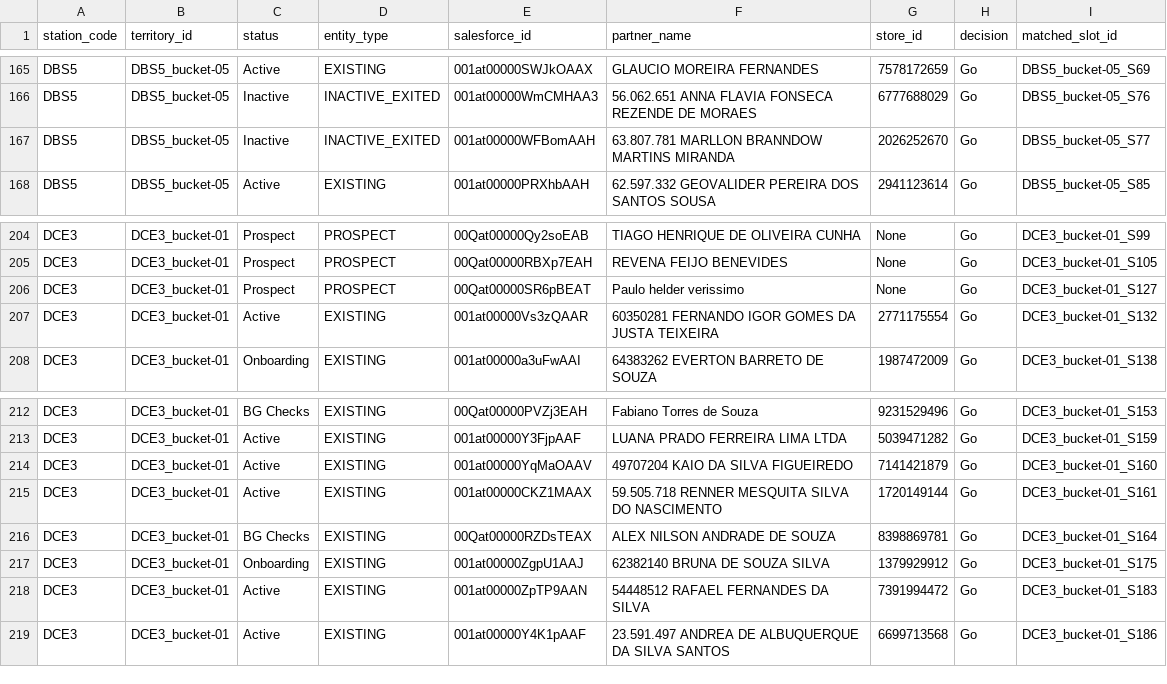
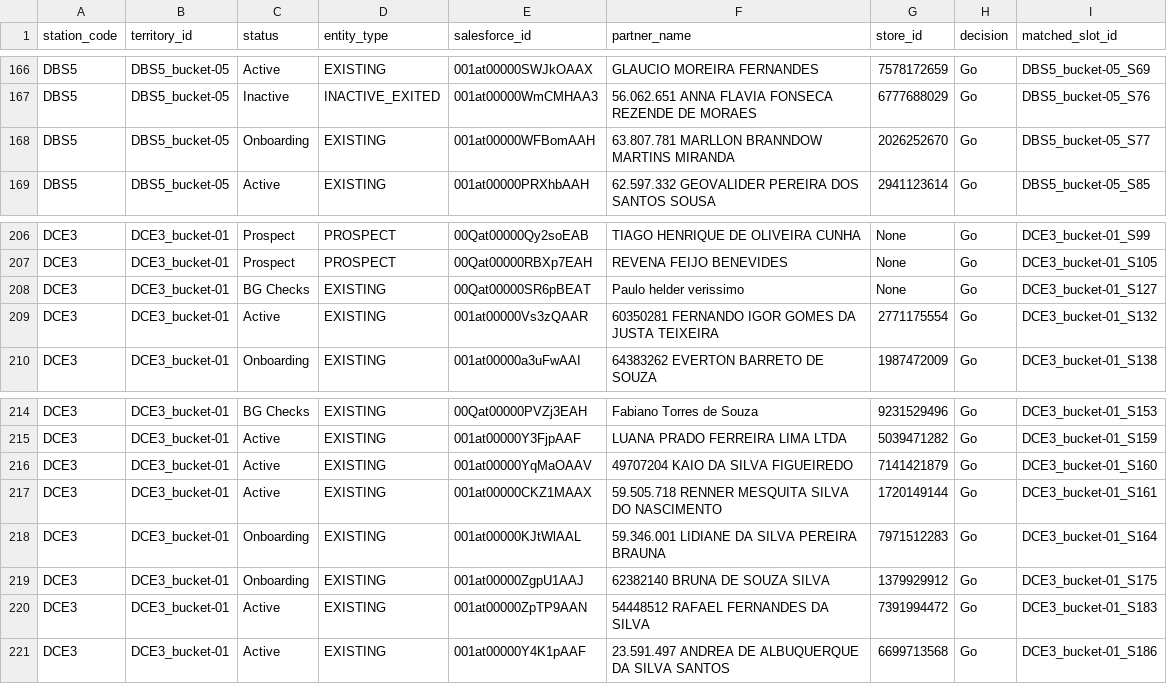
Before and after one commit to joaovidaamazonlog/atlas, a CSV file: output_data/PARTNERS_PER_DS_BUCKET.csv, drawn as a sheet; only a part is shown, gaps mark what is left out; the diff covers the shown part only.

```diff
--- a/output_data/PARTNERS_PER_DS_BUCKET.csv
+++ b/output_data/PARTNERS_PER_DS_BUCKET.csv
@@ -166,3 +167,3 @@ DBS5,DBS5_bucket-05,Active,EXISTING,001at00000SWJkOAAX,GLAUCIO MOREIRA FERNANDES
 DBS5,DBS5_bucket-05,Inactive,INACTIVE_EXITED,001at00000WmCMHAA3,56.062.651 ANNA FLAVIA FONSECA REZENDE DE MORAES,6777688029,Go,DBS5_bucket-05_S76
-DBS5,DBS5_bucket-05,Inactive,INACTIVE_EXITED,001at00000WFBomAAH,63.807.781 MARLLON BRANNDOW MARTINS MIRANDA,2026252670,Go,DBS5_bucket-05_S77
+DBS5,DBS5_bucket-05,Onboarding,EXISTING,001at00000WFBomAAH,63.807.781 MARLLON BRANNDOW MARTINS MIRANDA,2026252670,Go,DBS5_bucket-05_S77
 DBS5,DBS5_bucket-05,Active,EXISTING,001at00000PRXhbAAH,62.597.332 GEOVALIDER PEREIRA DOS SANTOS SOUSA,2941123614,Go,DBS5_bucket-05_S85
@@ -205,3 +207,3 @@ DCE3,DCE3_bucket-01,Prospect,PROSPECT,00Qat00000Qy2soEAB,TIAGO HENRIQUE DE OLIVE
 DCE3,DCE3_bucket-01,Prospect,PROSPECT,00Qat00000RBXp7EAH,REVENA FEIJO BENEVIDES,None,Go,DCE3_bucket-01_S105
-DCE3,DCE3_bucket-01,Prospect,PROSPECT,00Qat00000SR6pBEAT,Paulo helder verissimo,None,Go,DCE3_bucket-01_S127
+DCE3,DCE3_bucket-01,BG Checks,EXISTING,00Qat00000SR6pBEAT,Paulo helder verissimo,None,Go,DCE3_bucket-01_S127
 DCE3,DCE3_bucket-01,Active,EXISTING,001at00000Vs3zQAAR,60350281 FERNANDO IGOR GOMES DA JUSTA TEIXEIRA,2771175554,Go,DCE3_bucket-01_S132
@@ -215,3 +217,3 @@ DCE3,DCE3_bucket-01,Active,EXISTING,001at00000YqMaOAAV,49707204 KAIO DA SILVA FI
 DCE3,DCE3_bucket-01,Active,EXISTING,001at00000CKZ1MAAX,59.505.718 RENNER MESQUITA SILVA DO NASCIMENTO,1720149144,Go,DCE3_bucket-01_S161
-DCE3,DCE3_bucket-01,BG Checks,EXISTING,00Qat00000RZDsTEAX,ALEX NILSON ANDRADE DE SOUZA,8398869781,Go,DCE3_bucket-01_S164
+DCE3,DCE3_bucket-01,Onboarding,EXISTING,001at00000KJtWlAAL,59.346.001 LIDIANE DA SILVA PEREIRA BRAUNA,7971512283,Go,DCE3_bucket-01_S164
 DCE3,DCE3_bucket-01,Onboarding,EXISTING,001at00000ZgpU1AAJ,62382140 BRUNA DE SOUZA SILVA,1379929912,Go,DCE3_bucket-01_S175
```
Also changed, not shown: 7 added rows, 2 removed rows and 9 edited cells elsewhere in this file, output_data/webleads_evaluated.csv, 14 other files.
